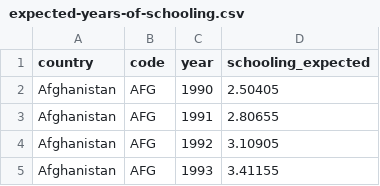
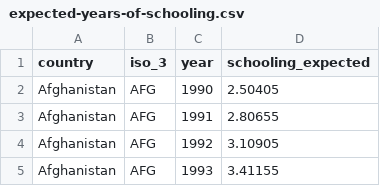
Before and after one commit to rcsmit/streamlit_scripts, a CSV file: input/expected-years-of-schooling.csv, drawn as a sheet; only a part is shown.

```diff
--- a/input/expected-years-of-schooling.csv
+++ b/input/expected-years-of-schooling.csv
@@ -1,2 +1,2 @@
-country,code,year,schooling_expected
+country,iso_3,year,schooling_expected
 Afghanistan,AFG,1990,2.50405
```
Also changed, not shown: input/gapminder_data_graphs.csv, input/health_efficiency_index.csv, 6 other files.
